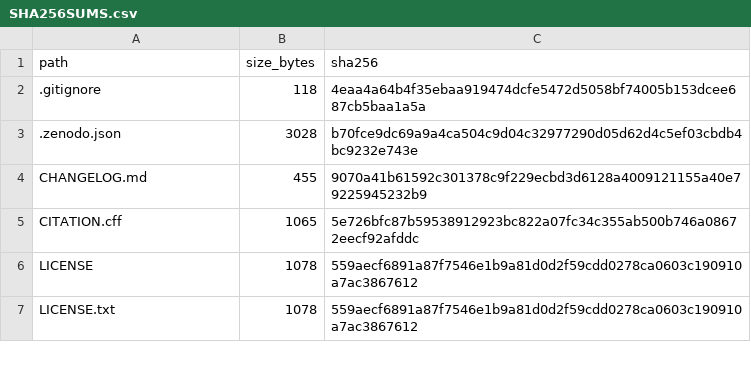
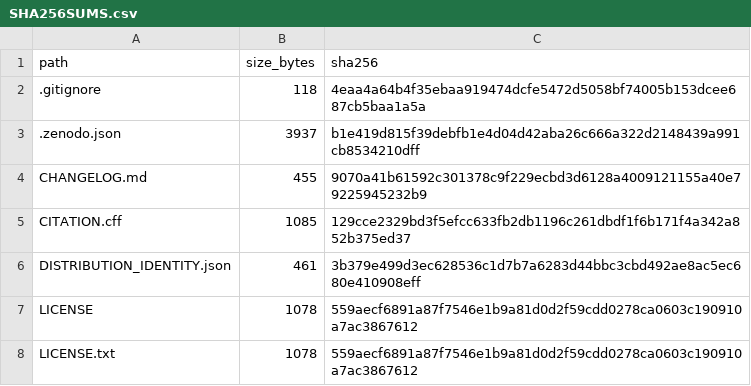
Before and after one commit to Streamvolume/ProvFold, a CSV file: SHA256SUMS.csv, drawn as a sheet; only a part is shown; the diff covers the shown part only.

Commit message:
Refine documentation and distribution metadata for ProvFold 0.1.2

```diff
--- a/SHA256SUMS.csv
+++ b/SHA256SUMS.csv
@@ -2,5 +2,6 @@ path,size_bytes,sha256
 .gitignore,118,4eaa4a64b4f35ebaa919474dcfe5472d5058bf74005b153dcee687cb5baa1a5a
-.zenodo.json,3028,b70fce9dc69a9a4ca504c9d04c32977290d05d62d4c5ef03cbdb4bc9232e743e
+.zenodo.json,3937,b1e419d815f39debfb1e4d04d42aba26c666a322d2148439a991cb8534210dff
 CHANGELOG.md,455,9070a41b61592c301378c9f229ecbd3d6128a4009121155a40e79225945232b9
-CITATION.cff,1065,5e726bfc87b59538912923bc822a07fc34c355ab500b746a08672eecf92afddc
+CITATION.cff,1085,129cce2329bd3f5efcc633fb2db1196c261dbdf1f6b171f4a342a852b375ed37
+DISTRIBUTION_IDENTITY.json,461,3b379e499d3ec628536c1d7b7a6283d44bbc3cbd492ae8ac5ec680e410908eff
 LICENSE,1078,559aecf6891a87f7546e1b9a81d0d2f59cdd0278ca0603c190910a7ac3867612
```
Also changed, not shown: 18 edited cells elsewhere in this file, reproducibility/ah_alpha_diversity/systematic_review/prisma_2020_checklist.csv, 11 other files.
